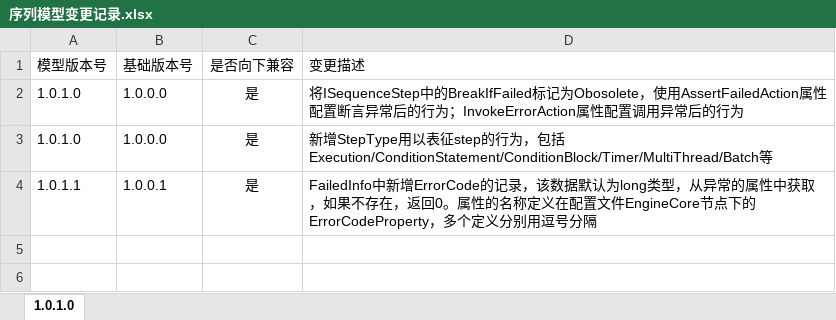
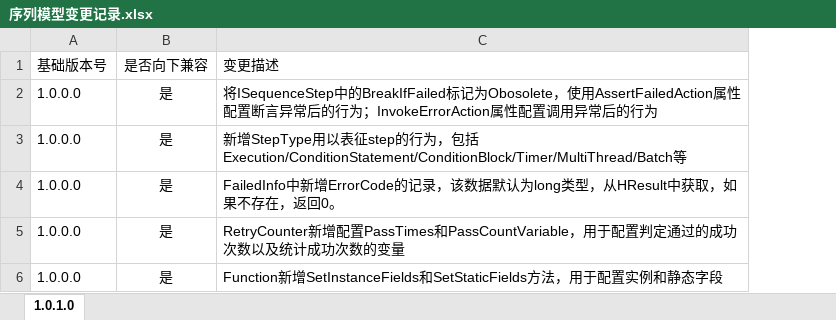
Before and after one commit to SeeSharpOpenSource/Testflow, an Excel workbook: doc/序列模型变更记录.xlsx, sheet 1.0.1.0, drawn as a sheet; values as stored, in another font and other column widths than the file's, no borders; removed rows and columns are numbered as before the commit, all else as after; the diff names each change by its address in the sheet, - before the commit and + after, or states it on an @@ line.

```diff
--- a/doc/序列模型变更记录.xlsx (sheet 1.0.1.0)
+++ b/doc/序列模型变更记录.xlsx (sheet 1.0.1.0)
-column A, rows 1-4: 模型版本号 | 1.0.1.0 | 1.0.1.0 | 1.0.1.1
-A4: 1.0.0.1
+A4: 1.0.0.0
-C4: …类型，从异常的属性中获取，如果不存在，返回0。属性的名称定义在配置文件EngineCore节点下的ErrorCodeProperty，多个定义分别用逗号分隔
+C4: …类型，从HResult中获取，如果不存在，返回0。
+row 5: 1.0.0.0 | 是 | RetryCounter新增配置PassTimes和PassCountVariable，用于配置判定通过的成功次数以及统计成功次数的变量
+row 6: 1.0.0.0 | 是 | Function新增SetInstanceFields和SetStaticFields方法，用于配置实例和静态字段
```
Also changed, not shown: 2 other files.
